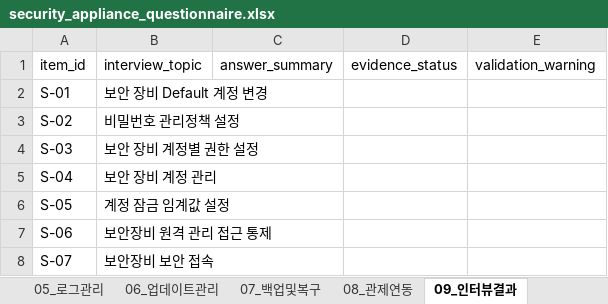
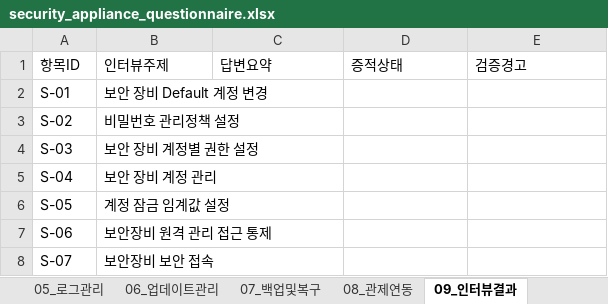
Before and after one commit to ryuyunseong/kcii-audit-suite, an Excel workbook: questionnaires/templates/security_appliance_questionnaire.xlsx, sheet 09_인터뷰결과, drawn as a sheet; only a part is shown; values as stored, in another font and other column widths than the file's, no borders; removed rows and columns are numbered as before the commit, all else as after; the diff names each change by its address in the sheet, - before the commit and + after, or states it on an @@ line.

```diff
--- a/questionnaires/templates/security_appliance_questionnaire.xlsx (sheet 09_인터뷰결과)
+++ b/questionnaires/templates/security_appliance_questionnaire.xlsx (sheet 09_인터뷰결과)
-row 1: item_id | interview_topic | answer_summary | evidence_status | validation_warning
+row 1: 항목ID | 인터뷰주제 | 답변요약 | 증적상태 | 검증경고
```
Also changed, not shown: sheet 06_업데이트관리, sheet 07_백업및복구, sheet 03_접근관리, sheet 05_로그관리, sheet 02_계정관리, sheet 04_정책관리, 3 more sheets, src/kcii_audit/resources/questionnaires/templates/security_appliance_questionnaire.xlsx, 27 other files.
